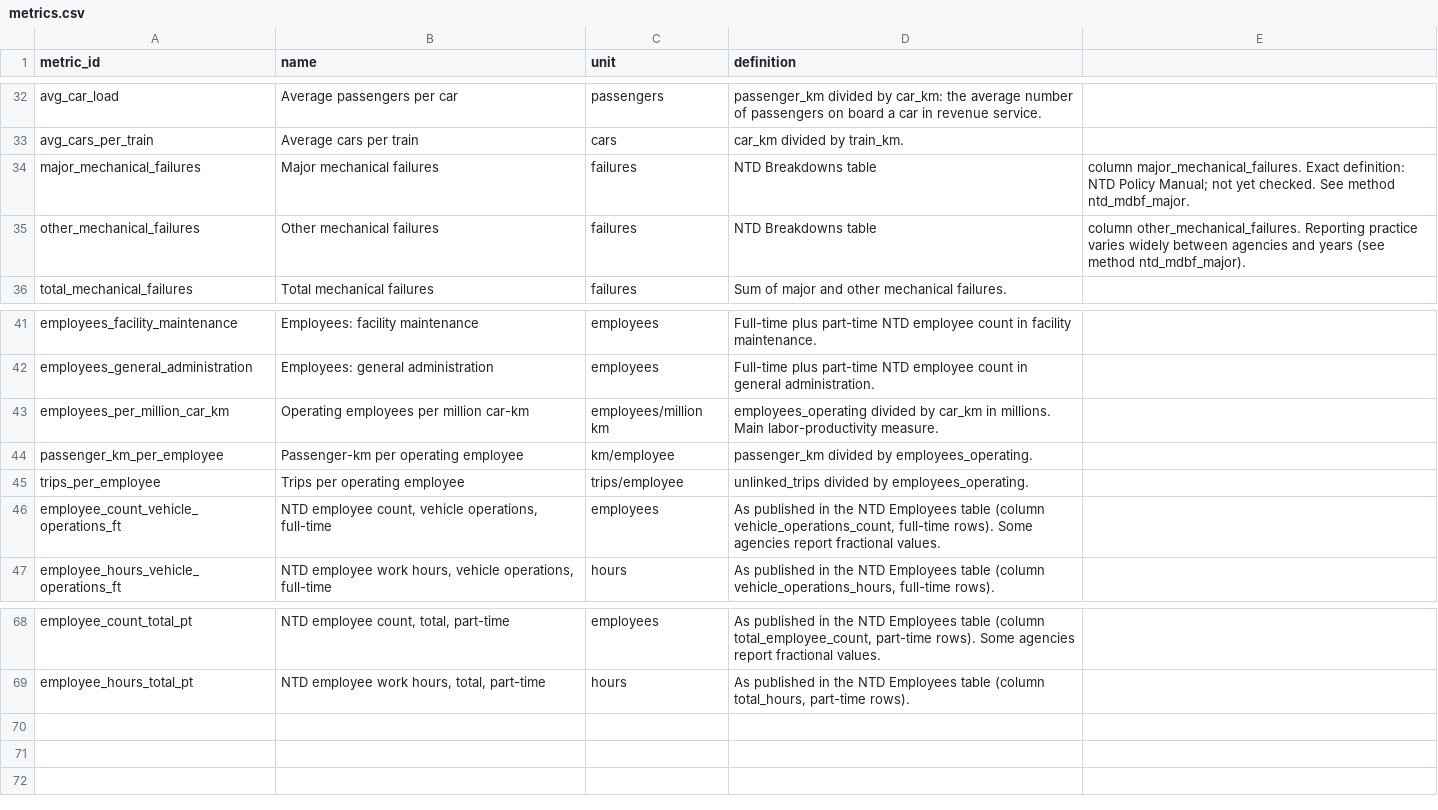
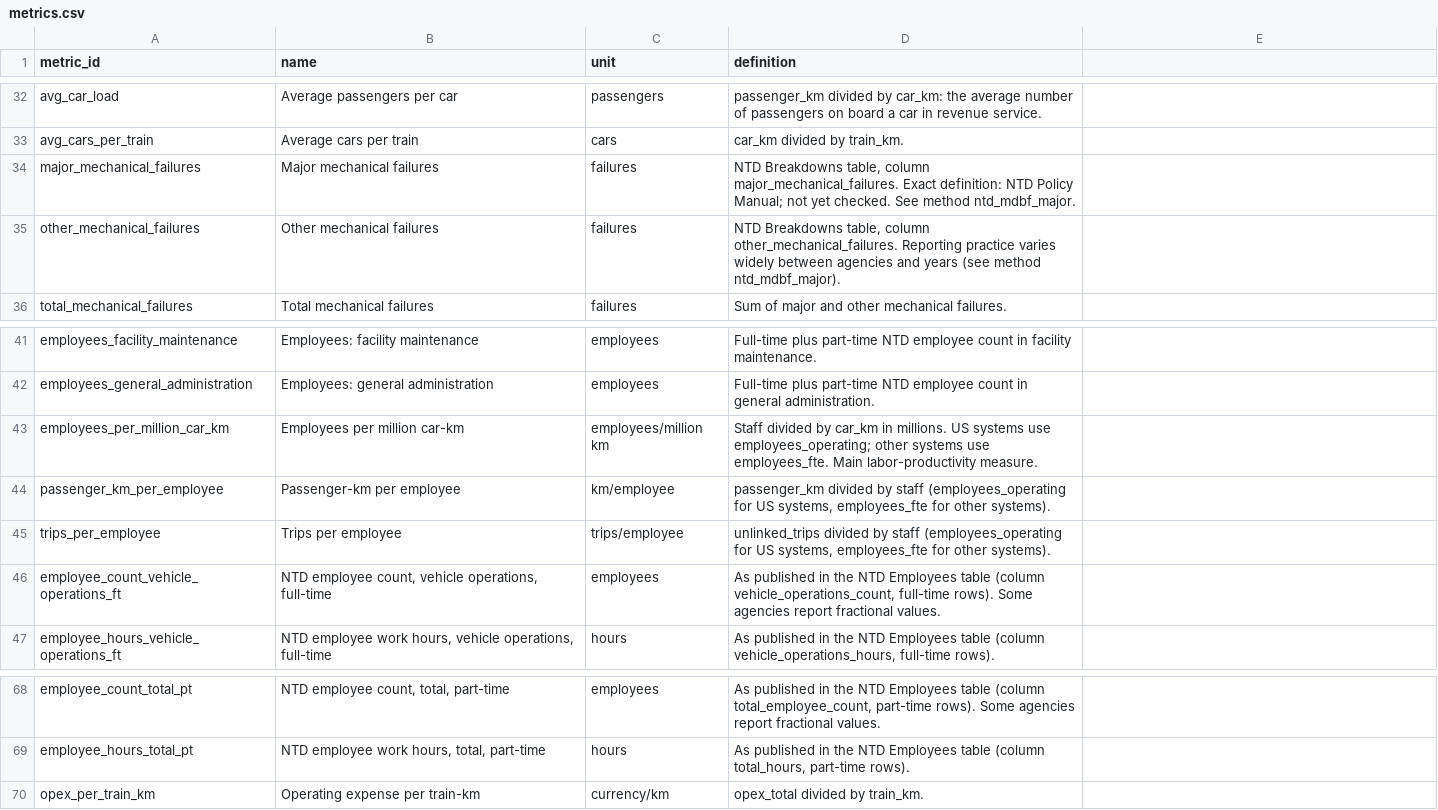
Before and after one commit to hrishisd/Subway-efficiency, a CSV file: data/metrics.csv, drawn as a sheet; only a part is shown, gaps mark what is left out.

```diff
--- a/data/metrics.csv
+++ b/data/metrics.csv
@@ -33,4 +33,4 @@ avg_car_load,Average passengers per car,passengers,passenger_km divided by car_k
 avg_cars_per_train,Average cars per train,cars,car_km divided by train_km.
-major_mechanical_failures,Major mechanical failures,failures,NTD Breakdowns table, column major_mechanical_failures. Exact definition: NTD Policy Manual; not yet checked. See method ntd_mdbf_major.
-other_mechanical_failures,Other mechanical failures,failures,NTD Breakdowns table, column other_mechanical_failures. Reporting practice varies widely between agencies and years (see method ntd_mdbf_major).
+major_mechanical_failures,Major mechanical failures,failures,"NTD Breakdowns table, column major_mechanical_failures. Exact definition: NTD Policy Manual; not yet checked. See method ntd_mdbf_major."
+other_mechanical_failures,Other mechanical failures,failures,"NTD Breakdowns table, column other_mechanical_failures. Reporting practice varies widely between agencies and years (see method ntd_mdbf_major)."
 total_mechanical_failures,Total mechanical failures,failures,Sum of major and other mechanical failures.
@@ -42,5 +42,5 @@ employees_facility_maintenance,Employees: facility maintenance,employees,Full-ti
 employees_general_administration,Employees: general administration,employees,Full-time plus part-time NTD employee count in general administration.
-employees_per_million_car_km,Operating employees per million car-km,employees/million km,employees_operating divided by car_km in millions. Main labor-productivity measure.
-passenger_km_per_employee,Passenger-km per operating employee,km/employee,passenger_km divided by employees_operating.
-trips_per_employee,Trips per operating employee,trips/employee,unlinked_trips divided by employees_operating.
+employees_per_million_car_km,Employees per million car-km,employees/million km,"Staff divided by car_km in millions. US systems use employees_operating; other systems use employees_fte. Main labor-productivity measure."
+passenger_km_per_employee,Passenger-km per employee,km/employee,"passenger_km divided by staff (employees_operating for US systems, employees_fte for other systems)."
+trips_per_employee,Trips per employee,trips/employee,"unlinked_trips divided by staff (employees_operating for US systems, employees_fte for other systems)."
 employee_count_vehicle_operations_ft,"NTD employee count, vehicle operations, full-time",employees,"As published in the NTD Employees table (column vehicle_operations_count, full-time rows). Some agencies report fractional values."
@@ -69 +69,2 @@ employee_count_total_pt,"NTD employee count, total, part-time",employees,"As pub
 employee_hours_total_pt,"NTD employee work hours, total, part-time",hours,"As published in the NTD Employees table (column total_hours, part-time rows)."
+opex_per_train_km,Operating expense per train-km,currency/km,opex_total divided by train_km.
```
Also changed, not shown: sources/sources.csv, 7 other files.
